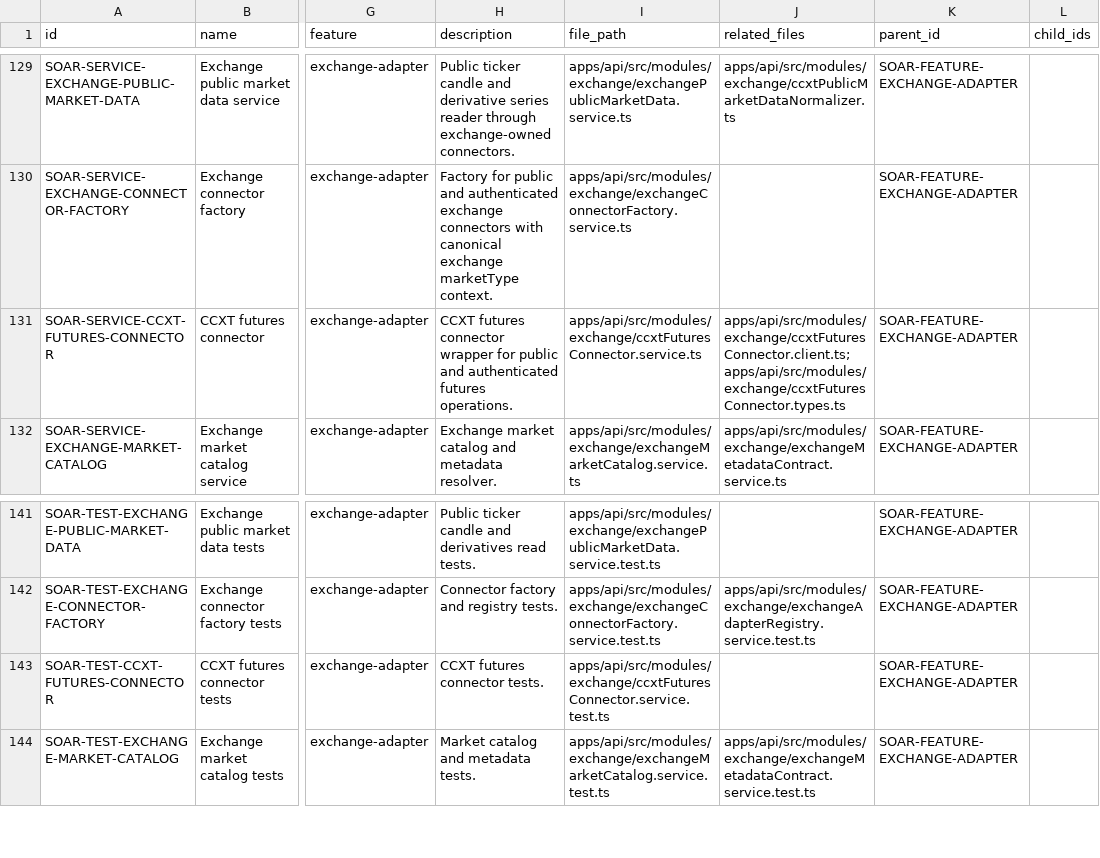
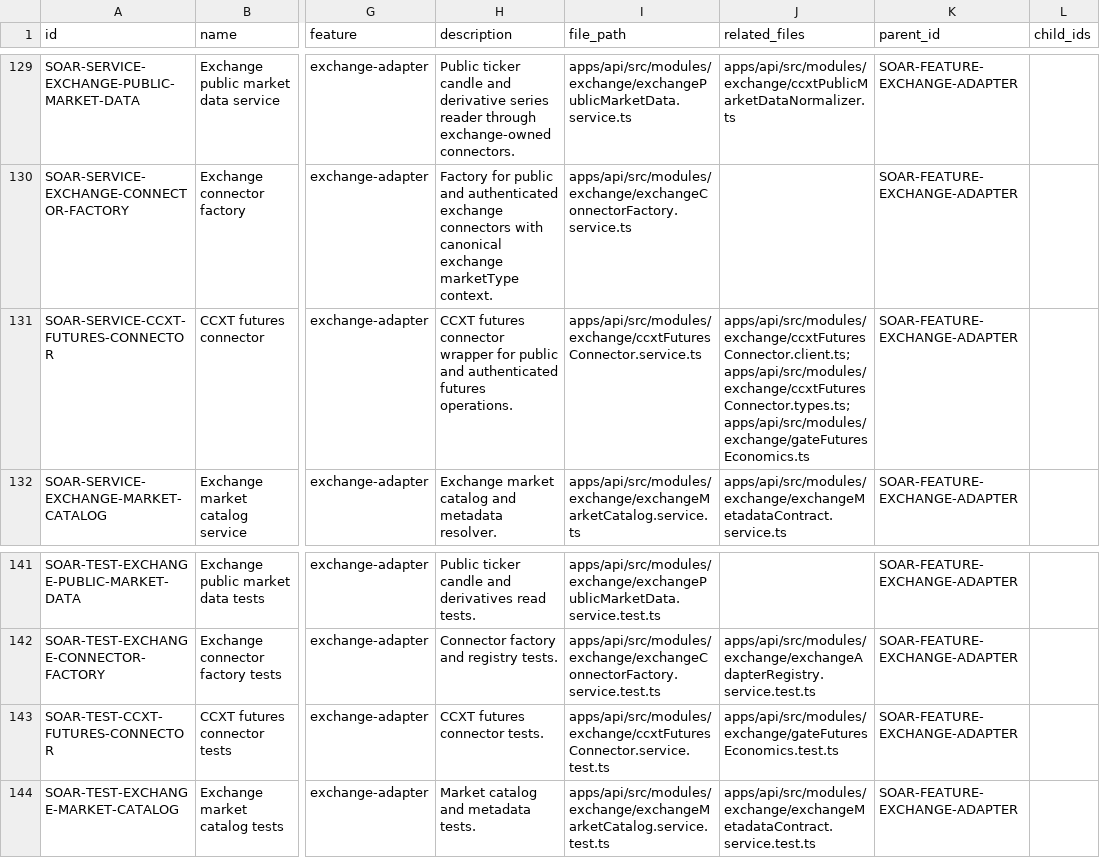
Before and after one commit to Wroblewski-Patryk/Soar, a CSV file: docs/architecture/registry/nodes.csv, drawn as a sheet; only a part is shown, gaps mark what is left out; the diff names each change by its address in the sheet, - before the commit and + after, or states it on an @@ line.

Commit message:
Record verified Gate futures contract economics and fill cost provenance

```diff
--- a/docs/architecture/registry/nodes.csv
+++ b/docs/architecture/registry/nodes.csv
-J131 (related_files): apps/api/src/modules/exchange/ccxtFuturesConnector.client.ts;apps/api/src/modules/exchange/ccxtFuturesConnector.types.ts
+J131 (related_files): apps/api/src/modules/exchange/ccxtFuturesConnector.client.ts;apps/api/src/modules/exchange/ccxtFuturesConnector.types.ts;apps/api/src/modules/exchange/gateFuturesEconomics.ts
-J143 (related_files): (empty)
+J143 (related_files): apps/api/src/modules/exchange/gateFuturesEconomics.test.ts
```
Also changed, not shown: 20 other files.
